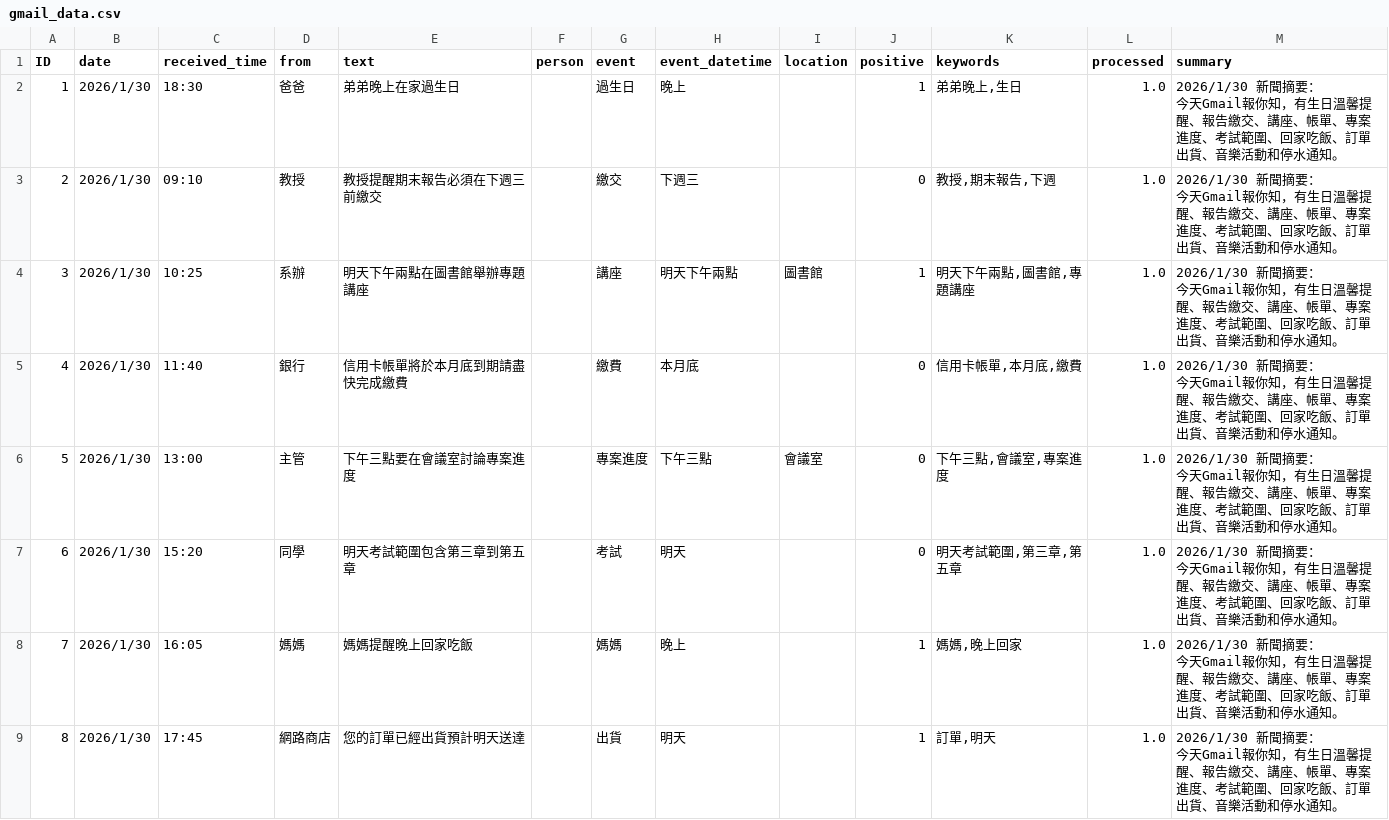
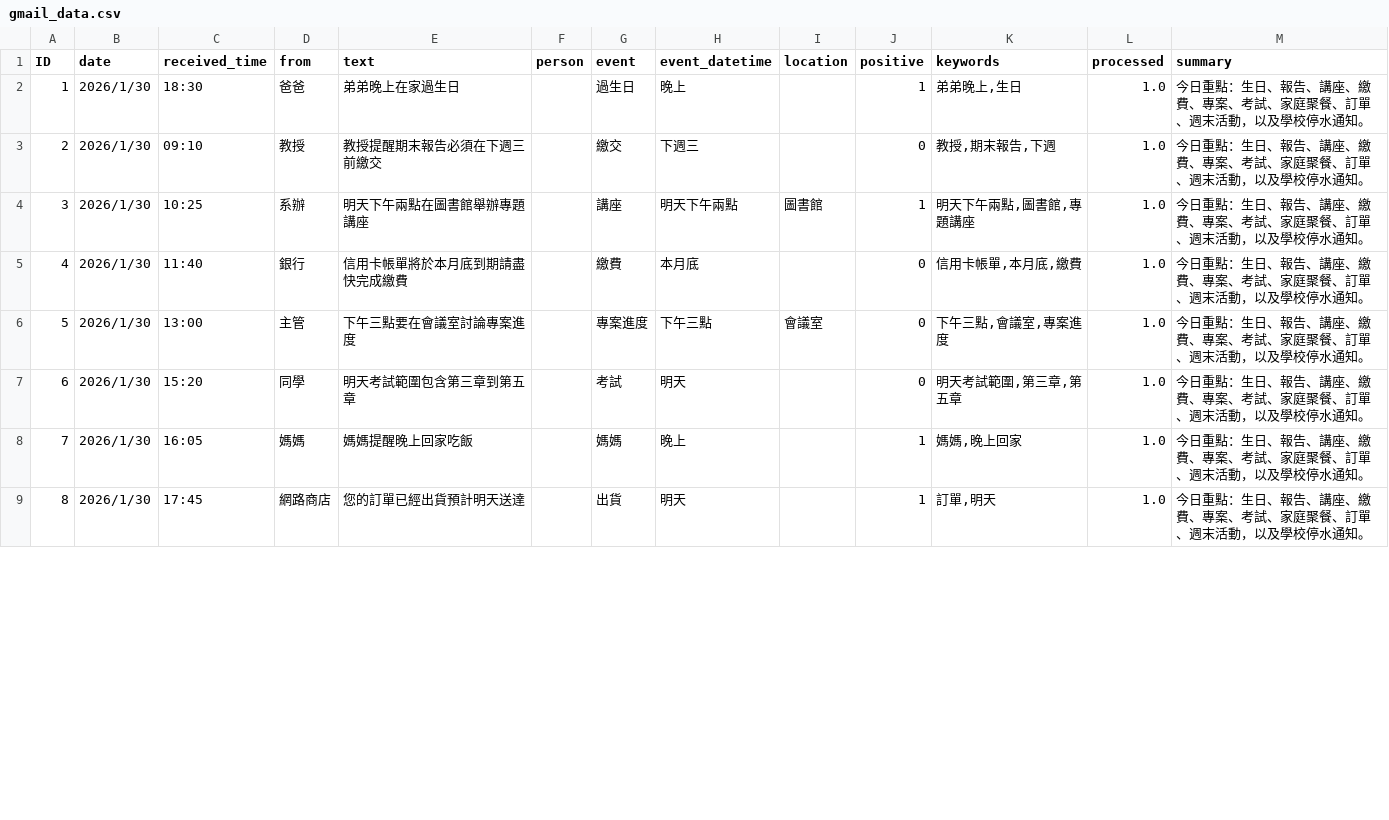
Before and after one commit to yos0727/nlp_final_project, a CSV file: gmail_data.csv, drawn as a sheet; only a part is shown; the diff covers the shown part only.

Commit message:
except real data

```diff
--- a/gmail_data.csv
+++ b/gmail_data.csv
@@ -1,17 +1,9 @@
 ID,date,received_time,from,text,person,event,event_datetime,location,positive,keywords,processed,summary
-1,2026/1/30,18:30,爸爸,弟弟晚上在家過生日,,過生日,晚上,,1,"弟弟晚上,生日",1.0,"2026/1/30 新聞摘要：
-今天Gmail報你知，有生日溫馨提醒、報告繳交、講座、帳單、專案進度、考試範圍、回家吃飯、訂單出貨、音樂活動和停水通知。"
-2,2026/1/30,09:10,教授,教授提醒期末報告必須在下週三前繳交,,繳交,下週三,,0,"教授,期末報告,下週",1.0,"2026/1/30 新聞摘要：
-今天Gmail報你知，有生日溫馨提醒、報告繳交、講座、帳單、專案進度、考試範圍、回家吃飯、訂單出貨、音樂活動和停水通知。"
-3,2026/1/30,10:25,系辦,明天下午兩點在圖書館舉辦專題講座,,講座,明天下午兩點,圖書館,1,"明天下午兩點,圖書館,專題講座",1.0,"2026/1/30 新聞摘要：
-今天Gmail報你知，有生日溫馨提醒、報告繳交、講座、帳單、專案進度、考試範圍、回家吃飯、訂單出貨、音樂活動和停水通知。"
-4,2026/1/30,11:40,銀行,信用卡帳單將於本月底到期請盡快完成繳費,,繳費,本月底,,0,"信用卡帳單,本月底,繳費",1.0,"2026/1/30 新聞摘要：
-今天Gmail報你知，有生日溫馨提醒、報告繳交、講座、帳單、專案進度、考試範圍、回家吃飯、訂單出貨、音樂活動和停水通知。"
-5,2026/1/30,13:00,主管,下午三點要在會議室討論專案進度,,專案進度,下午三點,會議室,0,"下午三點,會議室,專案進度",1.0,"2026/1/30 新聞摘要：
-今天Gmail報你知，有生日溫馨提醒、報告繳交、講座、帳單、專案進度、考試範圍、回家吃飯、訂單出貨、音樂活動和停水通知。"
-6,2026/1/30,15:20,同學,明天考試範圍包含第三章到第五章,,考試,明天,,0,"明天考試範圍,第三章,第五章",1.0,"2026/1/30 新聞摘要：
-今天Gmail報你知，有生日溫馨提醒、報告繳交、講座、帳單、專案進度、考試範圍、回家吃飯、訂單出貨、音樂活動和停水通知。"
-7,2026/1/30,16:05,媽媽,媽媽提醒晚上回家吃飯,,媽媽,晚上,,1,"媽媽,晚上回家",1.0,"2026/1/30 新聞摘要：
-今天Gmail報你知，有生日溫馨提醒、報告繳交、講座、帳單、專案進度、考試範圍、回家吃飯、訂單出貨、音樂活動和停水通知。"
-8,2026/1/30,17:45,網路商店,您的訂單已經出貨預計明天送達,,出貨,明天,,1,"訂單,明天",1.0,"2026/1/30 新聞摘要：
-今天Gmail報你知，有生日溫馨提醒、報告繳交、講座、帳單、專案進度、考試範圍、回家吃飯、訂單出貨、音樂活動和停水通知。"
+1,2026/1/30,18:30,爸爸,弟弟晚上在家過生日,,過生日,晚上,,1,"弟弟晚上,生日",1.0,今日重點：生日、報告、講座、繳費、專案、考試、家庭聚餐、訂單、週末活動，以及學校停水通知。
+2,2026/1/30,09:10,教授,教授提醒期末報告必須在下週三前繳交,,繳交,下週三,,0,"教授,期末報告,下週",1.0,今日重點：生日、報告、講座、繳費、專案、考試、家庭聚餐、訂單、週末活動，以及學校停水通知。
+3,2026/1/30,10:25,系辦,明天下午兩點在圖書館舉辦專題講座,,講座,明天下午兩點,圖書館,1,"明天下午兩點,圖書館,專題講座",1.0,今日重點：生日、報告、講座、繳費、專案、考試、家庭聚餐、訂單、週末活動，以及學校停水通知。
+4,2026/1/30,11:40,銀行,信用卡帳單將於本月底到期請盡快完成繳費,,繳費,本月底,,0,"信用卡帳單,本月底,繳費",1.0,今日重點：生日、報告、講座、繳費、專案、考試、家庭聚餐、訂單、週末活動，以及學校停水通知。
+5,2026/1/30,13:00,主管,下午三點要在會議室討論專案進度,,專案進度,下午三點,會議室,0,"下午三點,會議室,專案進度",1.0,今日重點：生日、報告、講座、繳費、專案、考試、家庭聚餐、訂單、週末活動，以及學校停水通知。
+6,2026/1/30,15:20,同學,明天考試範圍包含第三章到第五章,,考試,明天,,0,"明天考試範圍,第三章,第五章",1.0,今日重點：生日、報告、講座、繳費、專案、考試、家庭聚餐、訂單、週末活動，以及學校停水通知。
+7,2026/1/30,16:05,媽媽,媽媽提醒晚上回家吃飯,,媽媽,晚上,,1,"媽媽,晚上回家",1.0,今日重點：生日、報告、講座、繳費、專案、考試、家庭聚餐、訂單、週末活動，以及學校停水通知。
+8,2026/1/30,17:45,網路商店,您的訂單已經出貨預計明天送達,,出貨,明天,,1,"訂單,明天",1.0,今日重點：生日、報告、講座、繳費、專案、考試、家庭聚餐、訂單、週末活動，以及學校停水通知。
```
Also changed, not shown: 7 edited cells elsewhere in this file, 10 other files.
